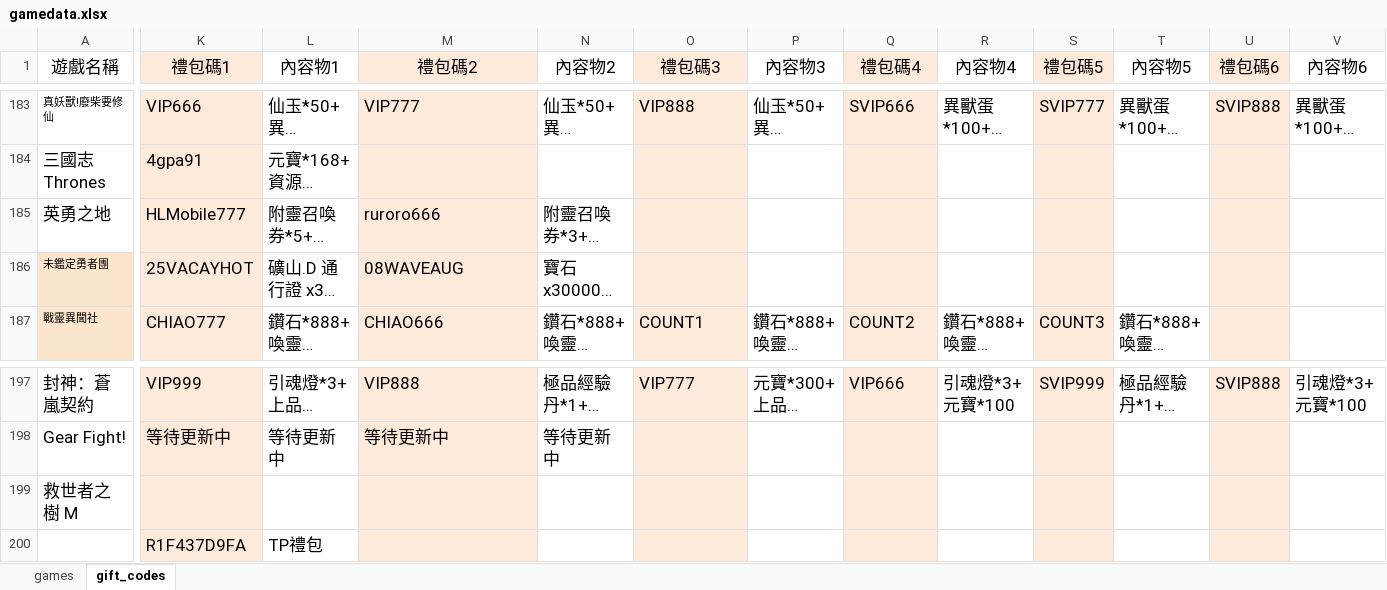
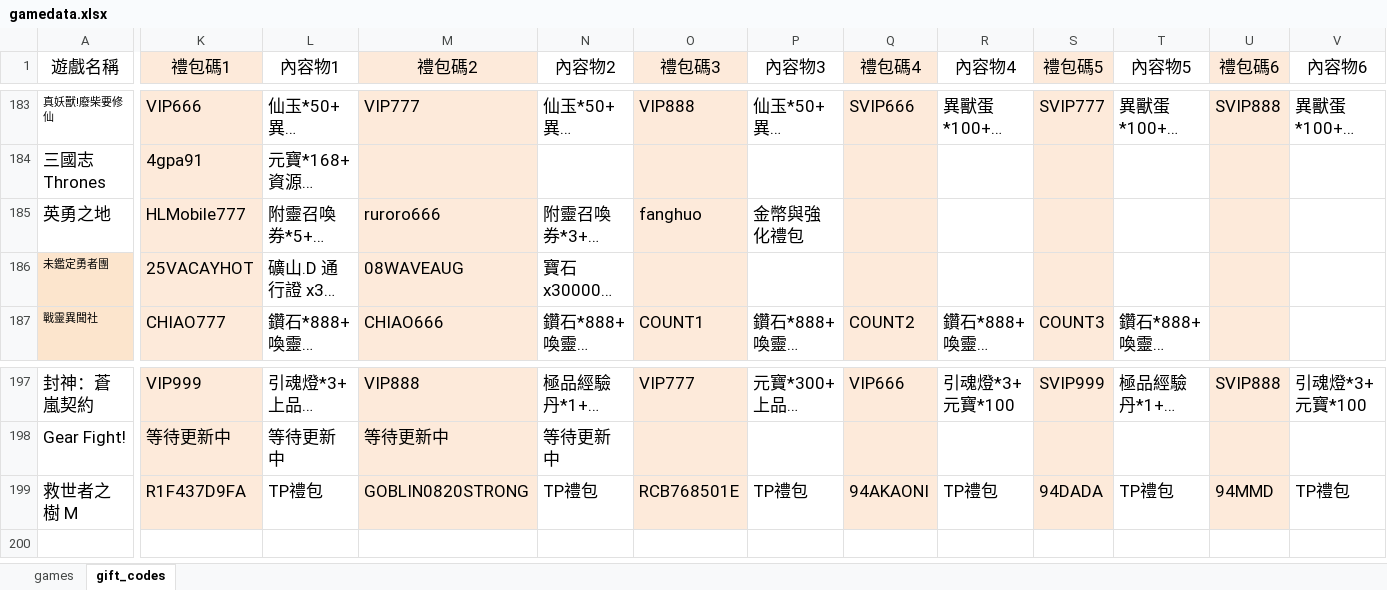
Before and after one commit to diva3322/SSBuy-web, an Excel workbook: detail_giftcode/data/gamedata.xlsx, sheet gift_codes, drawn as a sheet; only a part is shown, gaps mark what is left out; long unchanged cells end in …; values as stored, in another font and other column widths than the file's, no borders; rows hold the shown columns only; the diff covers the shown part only; the diff names each change by its address in the sheet, - before the commit and + after, or states it on an @@ line.

```diff
--- a/detail_giftcode/data/gamedata.xlsx (sheet gift_codes)
+++ b/detail_giftcode/data/gamedata.xlsx (sheet gift_codes)
-O185 (禮包碼3): (empty)
+O185 (禮包碼3): fanghuo
-P185 (內容物3): (empty)
+P185 (內容物3): 金幣與強化禮包
-K199 (禮包碼1): (empty)
+K199 (禮包碼1): R1F437D9FA
-L199 (內容物1): (empty)
+L199 (內容物1): TP禮包
-M199 (禮包碼2): (empty)
+M199 (禮包碼2): GOBLIN0820STRONG
-N199 (內容物2): (empty)
+N199 (內容物2): TP禮包
-O199 (禮包碼3): (empty)
+O199 (禮包碼3): RCB768501E
-P199 (內容物3): (empty)
+P199 (內容物3): TP禮包
-Q199 (禮包碼4): (empty)
+Q199 (禮包碼4): 94AKAONI
-R199 (內容物4): (empty)
+R199 (內容物4): TP禮包
-S199 (禮包碼5): (empty)
+S199 (禮包碼5): 94DADA
-T199 (內容物5): (empty)
+T199 (內容物5): TP禮包
-U199 (禮包碼6): (empty)
+U199 (禮包碼6): 94MMD
-V199 (內容物6): (empty)
+V199 (內容物6): TP禮包
-row 200:  | R1F437D9FA | TP禮包
```
Also changed, not shown: 4 edited cells elsewhere in this sheet, 3 other files.
